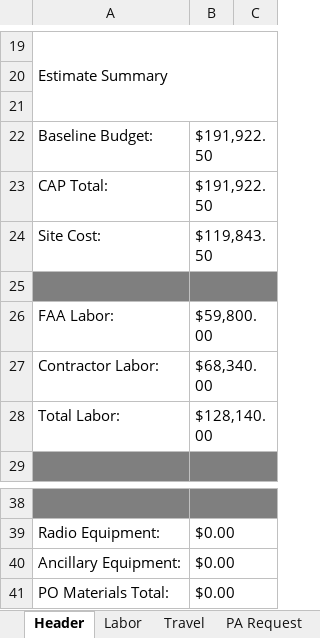
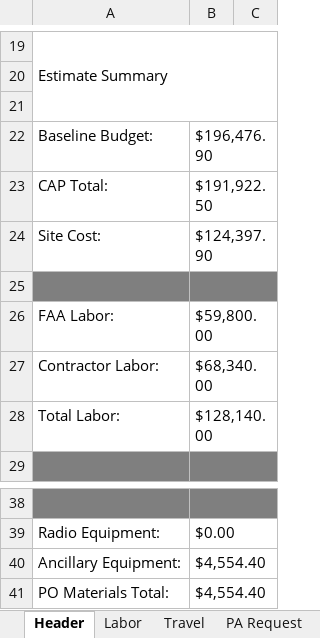
Before and after one commit to dsisnero/nexcom-srf, an Excel workbook: data/Cost.Estimate.xlsm, sheet Header, drawn as a sheet; only a part is shown, gaps mark what is left out; values as stored, in another font and other column widths than the file's, no borders; charts and pictures not drawn; the diff names each change by its address in the sheet, - before the commit and + after, or states it on an @@ line.

```diff
--- a/data/Cost.Estimate.xlsm (sheet Header)
+++ b/data/Cost.Estimate.xlsm (sheet Header)
-B22: $191,922.50
+B22: $196,476.90
-B24: $119,843.50
+B24: $124,397.90
-B40:B41: $0.00
+B40:B41: $4,554.40
```
Also changed, not shown: sheet PO Furnished Materials, formulas that keep their value, 2 other files.
